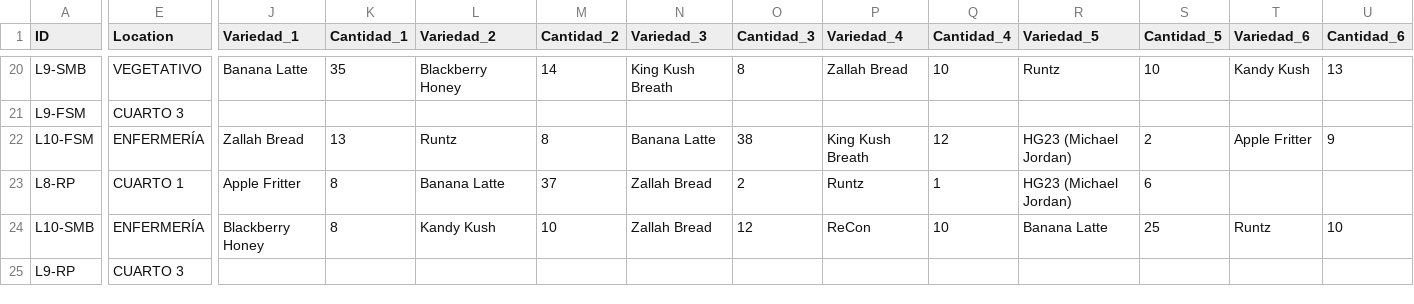
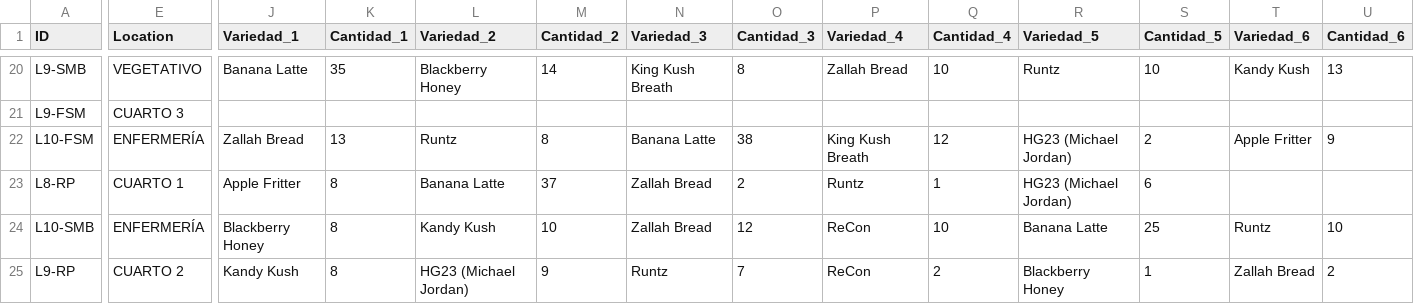
Before and after one commit to ALi3naTEd0/control_lotes, a CSV file: lotes_template.csv, drawn as a sheet; only a part is shown, gaps mark what is left out; the diff names each change by its address in the sheet, - before the commit and + after, or states it on an @@ line.

Commit message:
Actualización 2026-06-09 11:59 JP

```diff
--- a/lotes_template.csv
+++ b/lotes_template.csv
-E25 (Location): CUARTO 3
+E25 (Location): CUARTO 2
-J25 (Variedad_1): (empty)
+J25 (Variedad_1): Kandy Kush
-K25 (Cantidad_1): (empty)
+K25 (Cantidad_1): 8
-L25 (Variedad_2): (empty)
+L25 (Variedad_2): HG23 (Michael Jordan)
-M25 (Cantidad_2): (empty)
+M25 (Cantidad_2): 9
-N25 (Variedad_3): (empty)
+N25 (Variedad_3): Runtz
-O25 (Cantidad_3): (empty)
+O25 (Cantidad_3): 7
-P25 (Variedad_4): (empty)
+P25 (Variedad_4): ReCon
-Q25 (Cantidad_4): (empty)
+Q25 (Cantidad_4): 2
-R25 (Variedad_5): (empty)
+R25 (Variedad_5): Blackberry Honey
-S25 (Cantidad_5): (empty)
+S25 (Cantidad_5): 1
-T25 (Variedad_6): (empty)
+T25 (Variedad_6): Zallah Bread
-U25 (Cantidad_6): (empty)
+U25 (Cantidad_6): 2
```
